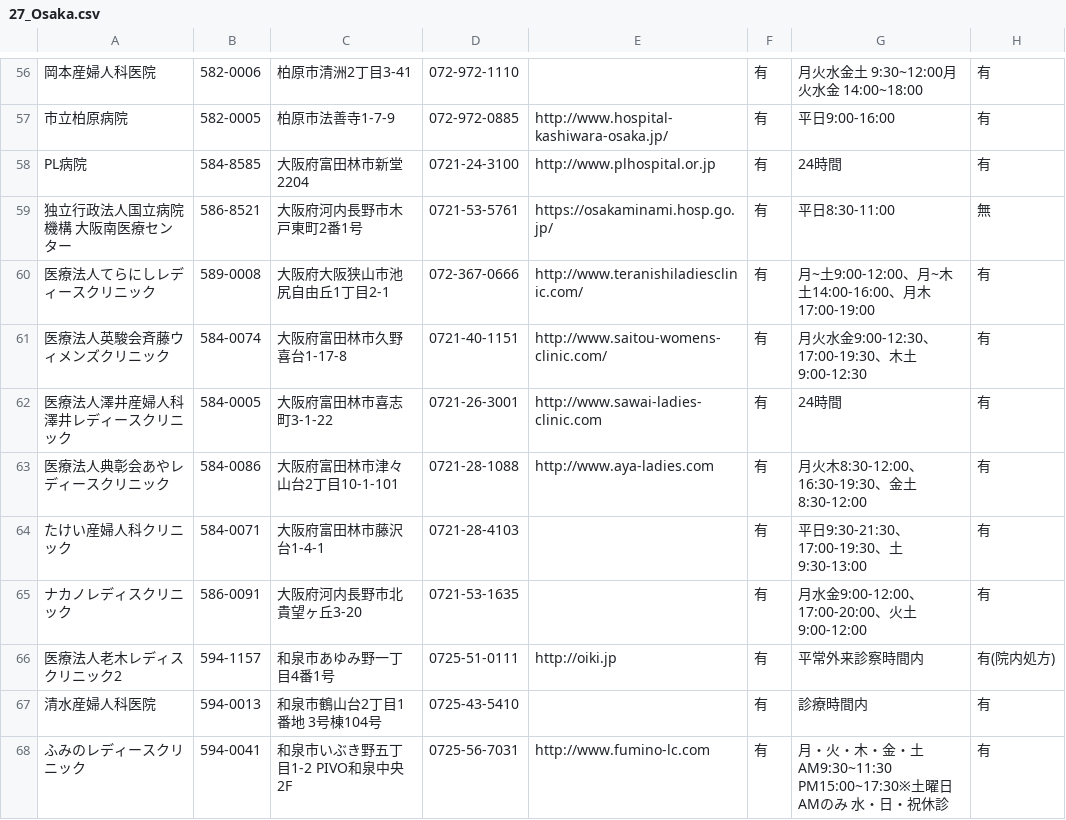
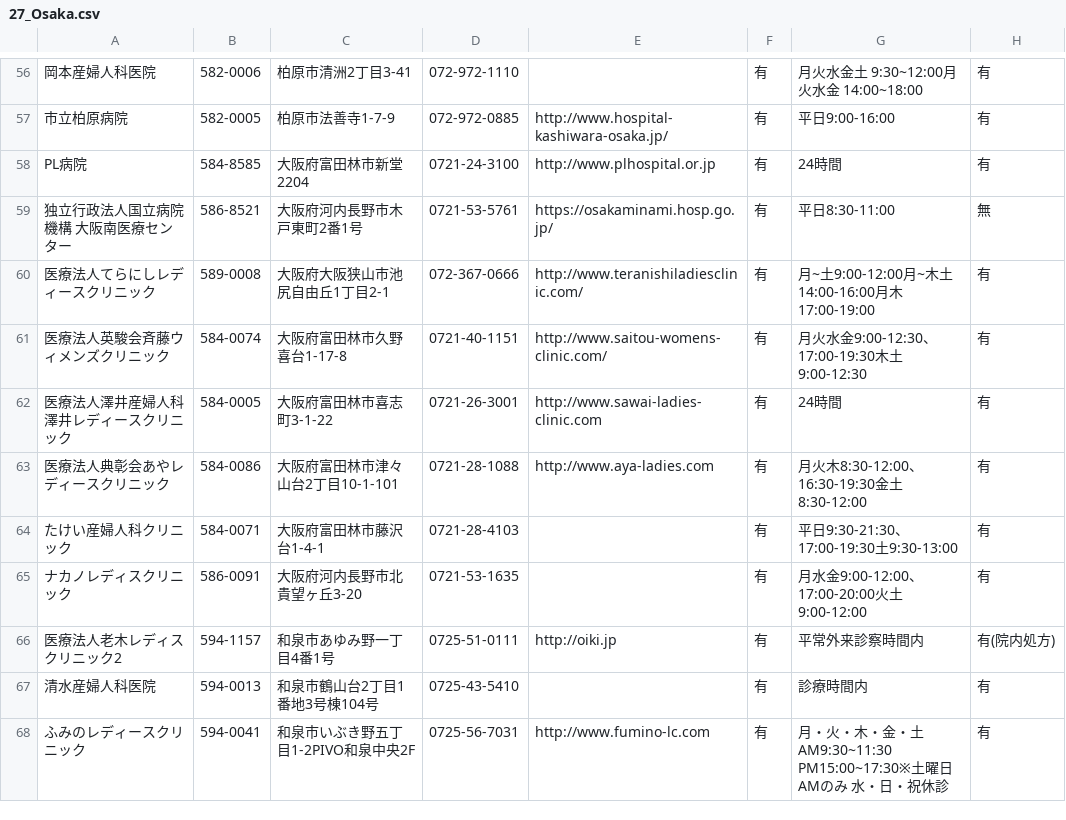
Before and after one commit to kaizumaki/opendata-pdf-to-csv, a CSV file: output_files/27_Osaka.csv, drawn as a sheet; only a part is shown, gaps mark what is left out; the diff covers the shown part only.

```diff
--- a/output_files/27_Osaka.csv
+++ b/output_files/27_Osaka.csv
@@ -59,10 +59,10 @@ PL病院,584-8585,大阪府富田林市新堂2204,0721-24-3100,http://www.plhosp
 独立行政法人国立病院機構 大阪南医療センター,586-8521,大阪府河内長野市木戸東町2番1号,0721-53-5761,https://osakaminami.hosp.go.jp/,有,平日8:30-11:00,無
-医療法人てらにしレディースクリニック,589-0008,大阪府大阪狭山市池尻自由丘1丁目2-1,072-367-0666,http://www.teranishiladiesclinic.com/,有,月~土9:00-12:00、月~木土14:00-16:00、月木17:00-19:00,有
-医療法人英駿会斉藤ウィメンズクリニック,584-0074,大阪府富田林市久野喜台1-17-8,0721-40-1151,http://www.saitou-womens-clinic.com/,有,月火水金9:00-12:30、17:00-19:30、木土9:00-12:30,有
+医療法人てらにしレディースクリニック,589-0008,大阪府大阪狭山市池尻自由丘1丁目2-1,072-367-0666,http://www.teranishiladiesclinic.com/,有,月~土9:00-12:00月~木土14:00-16:00月木17:00-19:00,有
+医療法人英駿会斉藤ウィメンズクリニック,584-0074,大阪府富田林市久野喜台1-17-8,0721-40-1151,http://www.saitou-womens-clinic.com/,有,月火水金9:00-12:30、17:00-19:30木土9:00-12:30,有
 医療法人澤井産婦人科澤井レディースクリニック,584-0005,大阪府富田林市喜志町3-1-22,0721-26-3001,http://www.sawai-ladies-clinic.com,有,24時間,有
-医療法人典彰会あやレディースクリニック,584-0086,大阪府富田林市津々山台2丁目10-1-101,0721-28-1088,http://www.aya-ladies.com,有,月火木8:30-12:00、16:30-19:30、金土8:30-12:00,有
-たけい産婦人科クリニック,584-0071,大阪府富田林市藤沢台1-4-1,0721-28-4103,,有,平日9:30-21:30、17:00-19:30、土9:30-13:00,有
-ナカノレディスクリニック,586-0091,大阪府河内長野市北貴望ヶ丘3-20,0721-53-1635,,有,月水金9:00-12:00、17:00-20:00、火土9:00-12:00,有
+医療法人典彰会あやレディースクリニック,584-0086,大阪府富田林市津々山台2丁目10-1-101,0721-28-1088,http://www.aya-ladies.com,有,月火木8:30-12:00、16:30-19:30金土8:30-12:00,有
+たけい産婦人科クリニック,584-0071,大阪府富田林市藤沢台1-4-1,0721-28-4103,,有,平日9:30-21:30、17:00-19:30土9:30-13:00,有
+ナカノレディスクリニック,586-0091,大阪府河内長野市北貴望ヶ丘3-20,0721-53-1635,,有,月水金9:00-12:00、17:00-20:00火土9:00-12:00,有
 医療法人老木レディスクリニック2,594-1157,和泉市あゆみ野一丁目4番1号,0725-51-0111,http://oiki.jp,有,平常外来診察時間内,有(院内処方)
-清水産婦人科医院,594-0013,和泉市鶴山台2丁目1番地 3号棟104号,0725-43-5410,,有,診療時間内,有
-ふみのレディースクリニック,594-0041,和泉市いぶき野五丁目1-2 PIVO和泉中央2F,0725-56-7031,http://www.fumino-lc.com,有,月・火・木・金・土AM9:30~11:30 PM15:00~17:30※土曜日AMのみ 水・日・祝休診,有
+清水産婦人科医院,594-0013,和泉市鶴山台2丁目1番地3号棟104号,0725-43-5410,,有,診療時間内,有
+ふみのレディースクリニック,594-0041,和泉市いぶき野五丁目1-2PIVO和泉中央2F,0725-56-7031,http://www.fumino-lc.com,有,月・火・木・金・土AM9:30~11:30 PM15:00~17:30※土曜日AMのみ 水・日・祝休診,有
```
Also changed, not shown: 79 edited cells elsewhere in this file, 4 other files.
